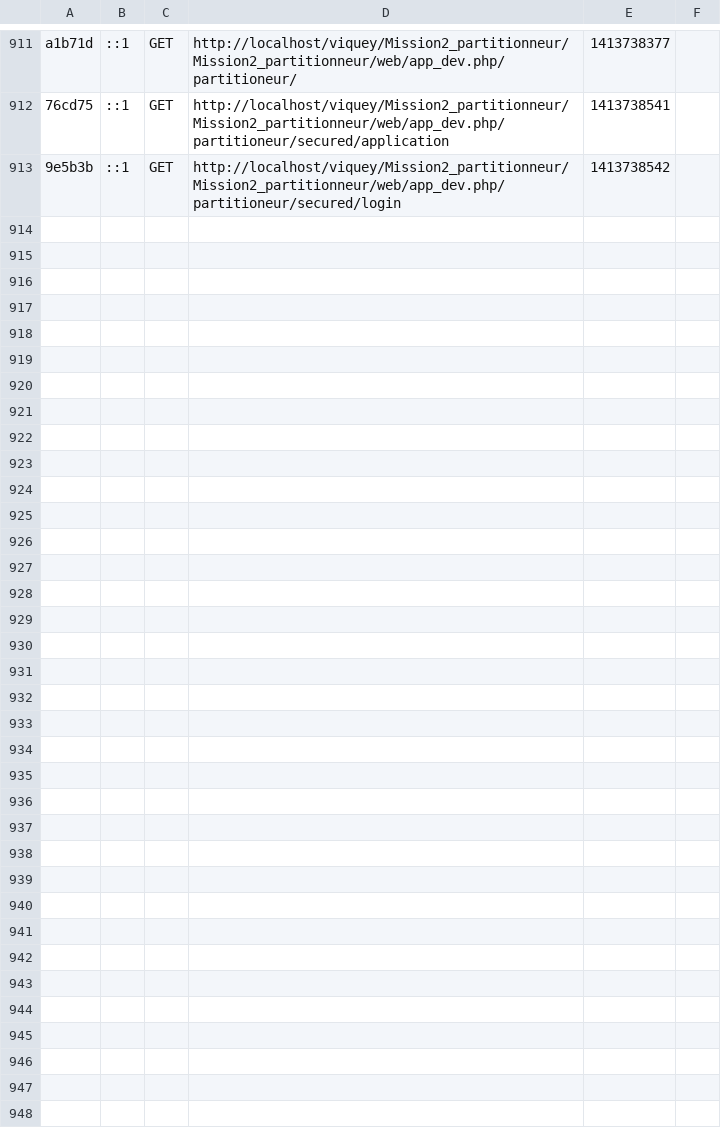
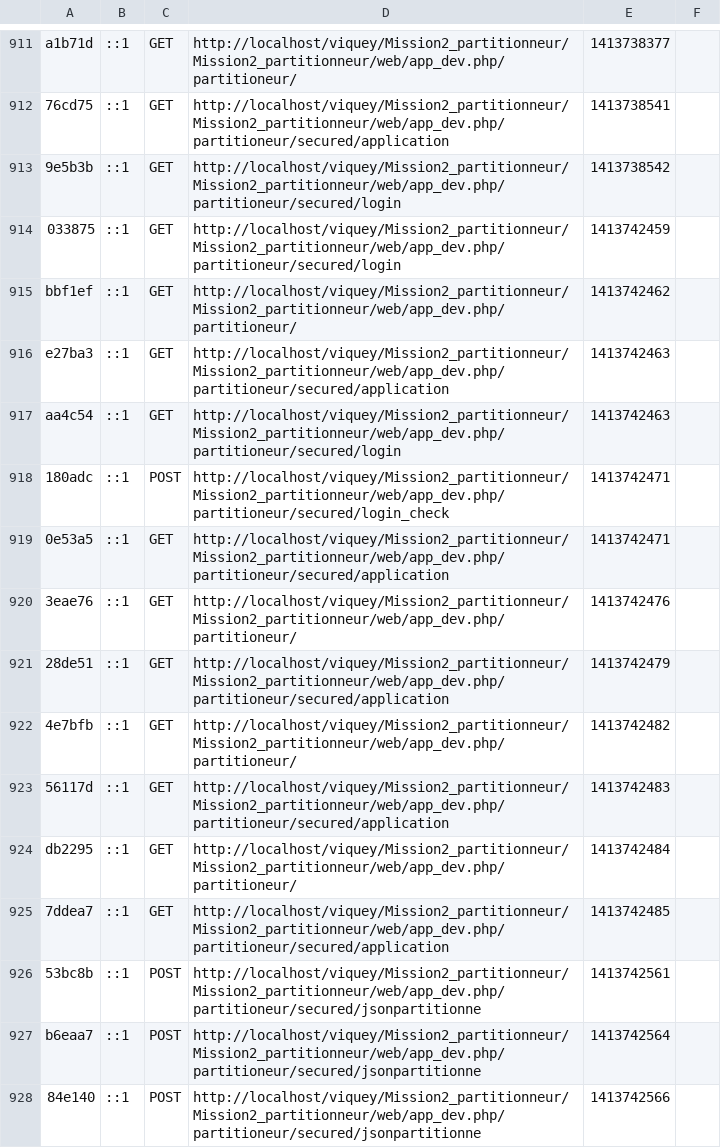
Before and after one commit to Viquey/Mission2_partitionneur, a CSV file: app/cache/dev/profiler/index.csv, drawn as a sheet; only a part is shown, gaps mark what is left out; the diff names each change by its address in the sheet, - before the commit and + after, or states it on an @@ line.

Commit message:
ajout de la fonction login (3)

```diff
--- a/app/cache/dev/profiler/index.csv
+++ b/app/cache/dev/profiler/index.csv
+row 914: 033875 | ::1 | GET | http://localhost/viquey/Mission2_partitionneur/Mission2_partitionneur/web/app_dev.php/partitioneur/secured/login | 1413742459
+row 915: bbf1ef | ::1 | GET | http://localhost/viquey/Mission2_partitionneur/Mission2_partitionneur/web/app_dev.php/partitioneur/ | 1413742462
+row 916: e27ba3 | ::1 | GET | http://localhost/viquey/Mission2_partitionneur/Mission2_partitionneur/web/app_dev.php/partitioneur/secured/application | 1413742463
+row 917: aa4c54 | ::1 | GET | http://localhost/viquey/Mission2_partitionneur/Mission2_partitionneur/web/app_dev.php/partitioneur/secured/login | 1413742463
+row 918: 180adc | ::1 | POST | http://localhost/viquey/Mission2_partitionneur/Mission2_partitionneur/web/app_dev.php/partitioneur/secured/login_check | 1413742471
+row 919: 0e53a5 | ::1 | GET | http://localhost/viquey/Mission2_partitionneur/Mission2_partitionneur/web/app_dev.php/partitioneur/secured/application | 1413742471
+row 920: 3eae76 | ::1 | GET | http://localhost/viquey/Mission2_partitionneur/Mission2_partitionneur/web/app_dev.php/partitioneur/ | 1413742476
+row 921: 28de51 | ::1 | GET | http://localhost/viquey/Mission2_partitionneur/Mission2_partitionneur/web/app_dev.php/partitioneur/secured/application | 1413742479
+row 922: 4e7bfb | ::1 | GET | http://localhost/viquey/Mission2_partitionneur/Mission2_partitionneur/web/app_dev.php/partitioneur/ | 1413742482
+row 923: 56117d | ::1 | GET | http://localhost/viquey/Mission2_partitionneur/Mission2_partitionneur/web/app_dev.php/partitioneur/secured/application | 1413742483
+row 924: db2295 | ::1 | GET | http://localhost/viquey/Mission2_partitionneur/Mission2_partitionneur/web/app_dev.php/partitioneur/ | 1413742484
+row 925: 7ddea7 | ::1 | GET | http://localhost/viquey/Mission2_partitionneur/Mission2_partitionneur/web/app_dev.php/partitioneur/secured/application | 1413742485
+row 926: 53bc8b | ::1 | POST | http://localhost/viquey/Mission2_partitionneur/Mission2_partitionneur/web/app_dev.php/partitioneur/secured/jsonpartitionne | 1413742561
+row 927: b6eaa7 | ::1 | POST | http://localhost/viquey/Mission2_partitionneur/Mission2_partitionneur/web/app_dev.php/partitioneur/secured/jsonpartitionne | 1413742564
+row 928: 84e140 | ::1 | POST | http://localhost/viquey/Mission2_partitionneur/Mission2_partitionneur/web/app_dev.php/partitioneur/secured/jsonpartitionne | 1413742566
```
Also changed, not shown: 1 other file.
